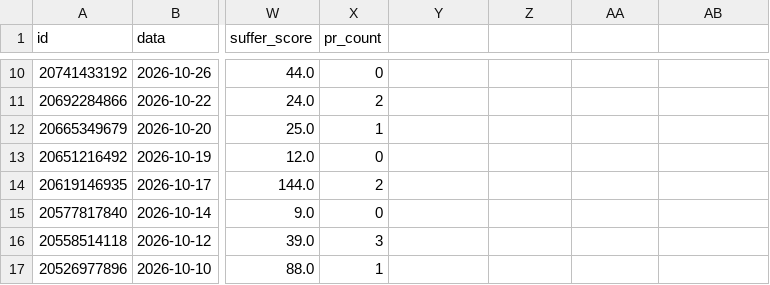
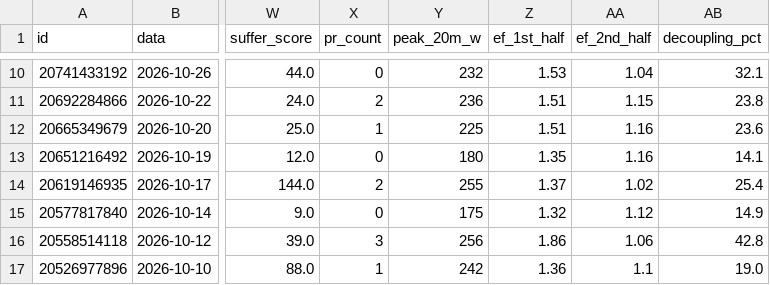
Before and after one commit to matteopiagno/allenamenti-tracker, a CSV file: workouts.csv, drawn as a sheet; only a part is shown, gaps mark what is left out; the diff covers the shown part only; the diff names each change by its address in the sheet, - before the commit and + after, or states it on an @@ line.

```diff
--- a/workouts.csv
+++ b/workouts.csv
-Y1: (empty)
+Y1: peak_20m_w
-Z1: (empty)
+Z1: ef_1st_half
-AA1: (empty)
+AA1: ef_2nd_half
-AB1: (empty)
+AB1: decoupling_pct
-Y10 (peak_20m_w): (empty)
+Y10 (peak_20m_w): 232
-Z10 (ef_1st_half): (empty)
+Z10 (ef_1st_half): 1.53
-AA10 (ef_2nd_half): (empty)
+AA10 (ef_2nd_half): 1.04
-AB10 (decoupling_pct): (empty)
+AB10 (decoupling_pct): 32.1
-Y11 (peak_20m_w): (empty)
+Y11 (peak_20m_w): 236
-Z11:Z12 (ef_1st_half): (empty)
+Z11:Z12 (ef_1st_half): 1.51
-AA11 (ef_2nd_half): (empty)
+AA11 (ef_2nd_half): 1.15
-AB11 (decoupling_pct): (empty)
+AB11 (decoupling_pct): 23.8
-Y12 (peak_20m_w): (empty)
+Y12 (peak_20m_w): 225
-AA12:AA13 (ef_2nd_half): (empty)
+AA12:AA13 (ef_2nd_half): 1.16
-AB12 (decoupling_pct): (empty)
+AB12 (decoupling_pct): 23.6
-Y13 (peak_20m_w): (empty)
+Y13 (peak_20m_w): 180
-Z13 (ef_1st_half): (empty)
+Z13 (ef_1st_half): 1.35
-AB13 (decoupling_pct): (empty)
+AB13 (decoupling_pct): 14.1
-Y14 (peak_20m_w): (empty)
+Y14 (peak_20m_w): 255
-Z14 (ef_1st_half): (empty)
+Z14 (ef_1st_half): 1.37
-AA14 (ef_2nd_half): (empty)
+AA14 (ef_2nd_half): 1.02
-AB14 (decoupling_pct): (empty)
+AB14 (decoupling_pct): 25.4
-Y15 (peak_20m_w): (empty)
+Y15 (peak_20m_w): 175
-Z15 (ef_1st_half): (empty)
+Z15 (ef_1st_half): 1.32
-AA15 (ef_2nd_half): (empty)
+AA15 (ef_2nd_half): 1.12
-AB15 (decoupling_pct): (empty)
+AB15 (decoupling_pct): 14.9
-Y16 (peak_20m_w): (empty)
+Y16 (peak_20m_w): 256
-Z16 (ef_1st_half): (empty)
+Z16 (ef_1st_half): 1.86
-AA16 (ef_2nd_half): (empty)
+AA16 (ef_2nd_half): 1.06
-AB16 (decoupling_pct): (empty)
+AB16 (decoupling_pct): 42.8
-Y17 (peak_20m_w): (empty)
+Y17 (peak_20m_w): 242
-Z17 (ef_1st_half): (empty)
+Z17 (ef_1st_half): 1.36
-AA17 (ef_2nd_half): (empty)
+AA17 (ef_2nd_half): 1.1
-AB17 (decoupling_pct): (empty)
+AB17 (decoupling_pct): 19.0
```
Also changed, not shown: 128 edited cells elsewhere in this file.
